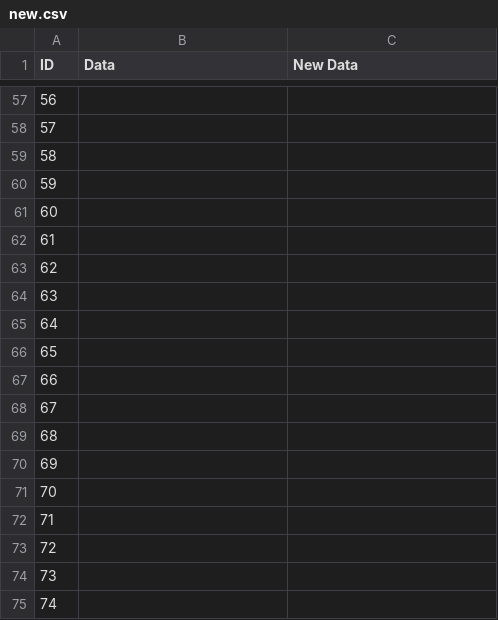
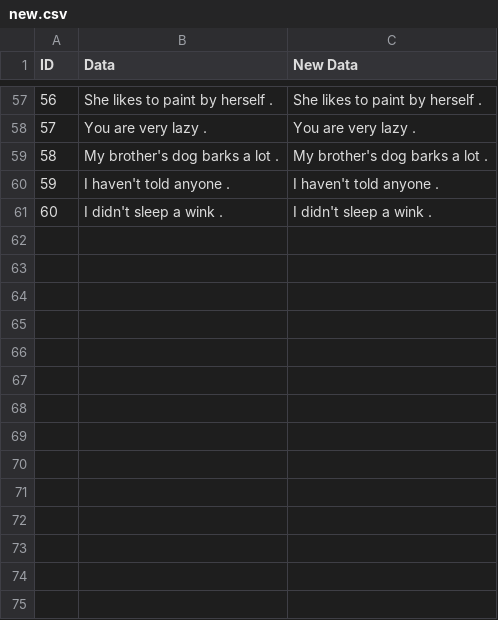
Before and after one commit to Aditi-Agwan/Find-N-Replace, a CSV file: Sample/src/prac/new.csv, drawn as a sheet; only a part is shown, gaps mark what is left out; the diff covers the shown part only.

```diff
--- a/Sample/src/prac/new.csv
+++ b/Sample/src/prac/new.csv
@@ -57,19 +57,5 @@ ID,Data,New Data
-" 56	 ",,
-" 57	 ",,
-" 58	 ",,
-" 59	 ",,
-" 60	 ",,
-" 61	 ",,
-" 62	 ",,
-" 63	 ",,
-" 64	 ",,
-" 65	 ",,
-" 66	 ",,
-" 67	 ",,
-" 68	 ",,
-" 69	 ",,
-" 70	 ",,
-" 71	 ",,
-" 72	 ",,
-" 73	 ",,
-" 74	 ",,
+" 56	 ",She likes to paint  by herself .,She likes to paint  by herself .
+" 57	 ",You are very lazy .,You are very lazy .
+" 58	 ",My brother's dog barks a lot .,My brother's dog barks a lot .
+" 59	 ",I haven't told anyone .,I haven't told anyone .
+" 60	 ",I didn't sleep a wink .,I didn't sleep a wink .
```
Also changed, not shown: 26 removed rows and 33 edited cells elsewhere in this file, Sample/src/prac/sample.csv, 3 other files.
